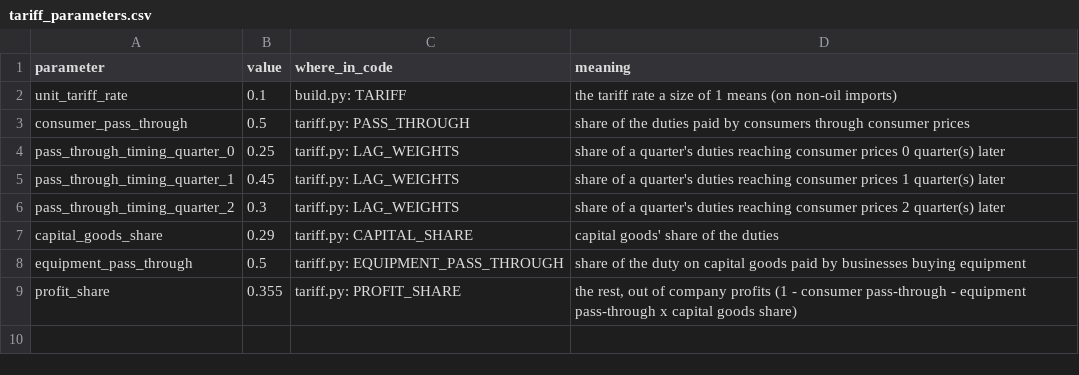
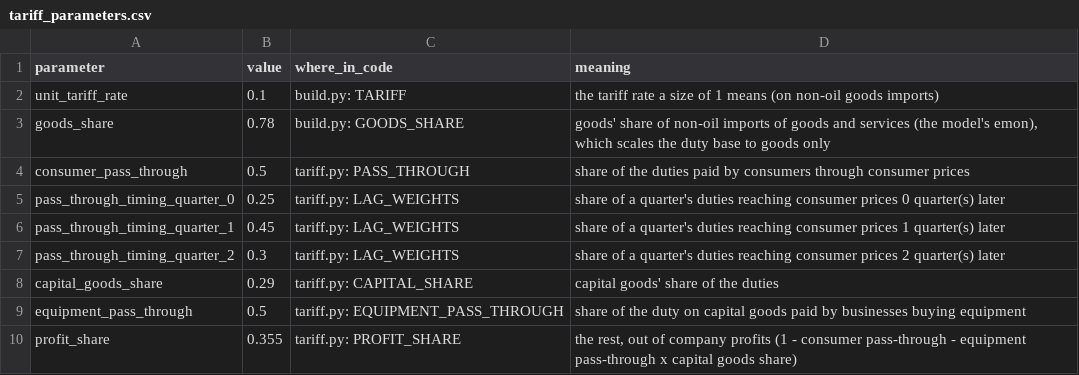
Before and after one commit to econvitals/replication, a CSV file: simulator/inputs/tariff_parameters.csv, drawn as a sheet.

```diff
--- a/simulator/inputs/tariff_parameters.csv
+++ b/simulator/inputs/tariff_parameters.csv
@@ -1,3 +1,4 @@
 parameter,value,where_in_code,meaning
-unit_tariff_rate,0.1,build.py: TARIFF,the tariff rate a size of 1 means (on non-oil imports)
+unit_tariff_rate,0.1,build.py: TARIFF,the tariff rate a size of 1 means (on non-oil goods imports)
+goods_share,0.78,build.py: GOODS_SHARE,"goods' share of non-oil imports of goods and services (the model's emon), which scales the duty base to goods only"
 consumer_pass_through,0.5,tariff.py: PASS_THROUGH,share of the duties paid by consumers through consumer prices
```
Also changed, not shown: 13 other files.
